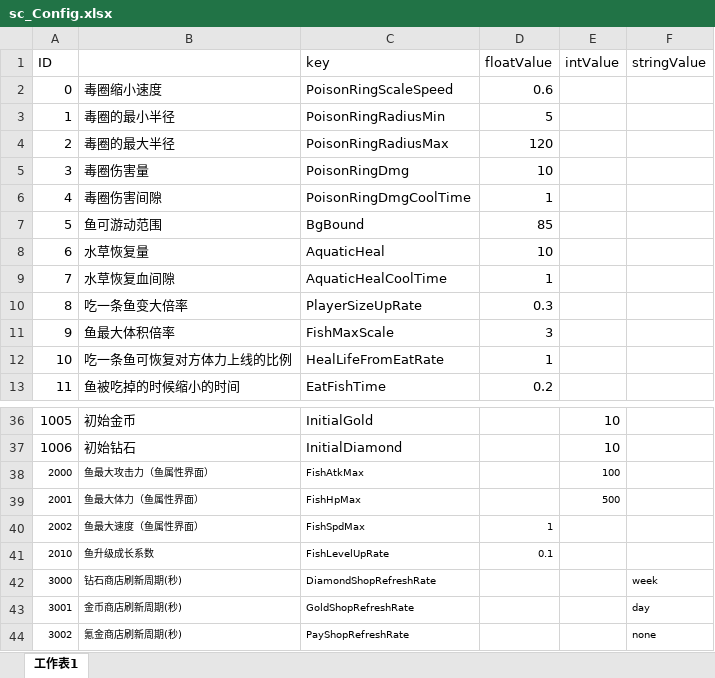
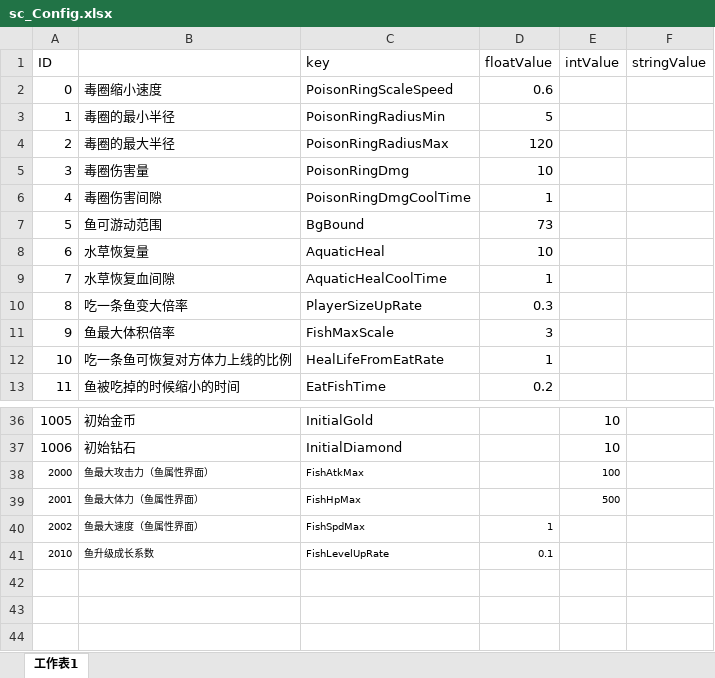
Before and after one commit to ZhangQichao1988/MultiGreedyFish, an Excel workbook: xlsx/sc_Config.xlsx, sheet 工作表1, drawn as a sheet; only a part is shown, gaps mark what is left out; values as stored, in another font and other column widths than the file's, no borders; the diff names each change by its address in the sheet, - before the commit and + after, or states it on an @@ line.

```diff
--- a/xlsx/sc_Config.xlsx (sheet 工作表1)
+++ b/xlsx/sc_Config.xlsx (sheet 工作表1)
-D7 (floatValue): 85
+D7 (floatValue): 73
-row 42: 3000 | 钻石商店刷新周期(秒) | DiamondShopRefreshRate |  |  | week
-row 43: 3001 | 金币商店刷新周期(秒) | GoldShopRefreshRate |  |  | day
-row 44: 3002 | 氪金商店刷新周期(秒) | PayShopRefreshRate |  |  | none
```
Also changed, not shown: charts or pictures, xlsx/sc_LanguageData.xlsx, xlsx/sc_ShopBillingItem.xlsx, 10 other files.
